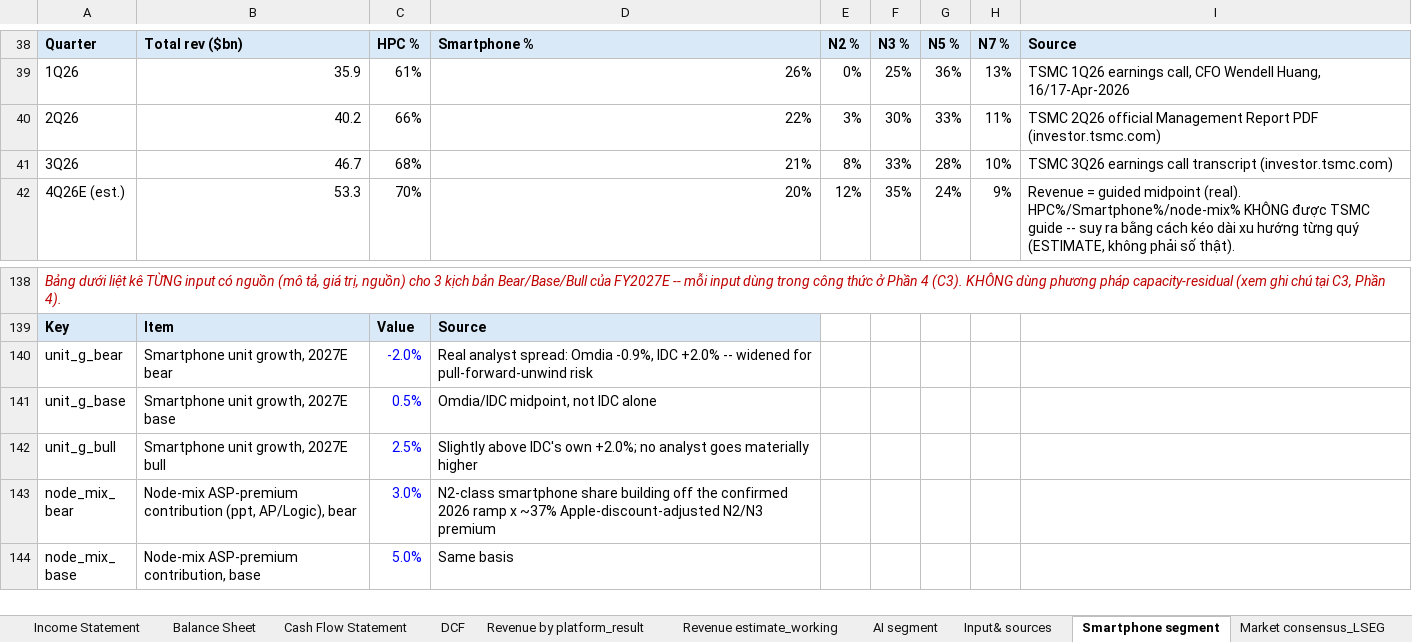
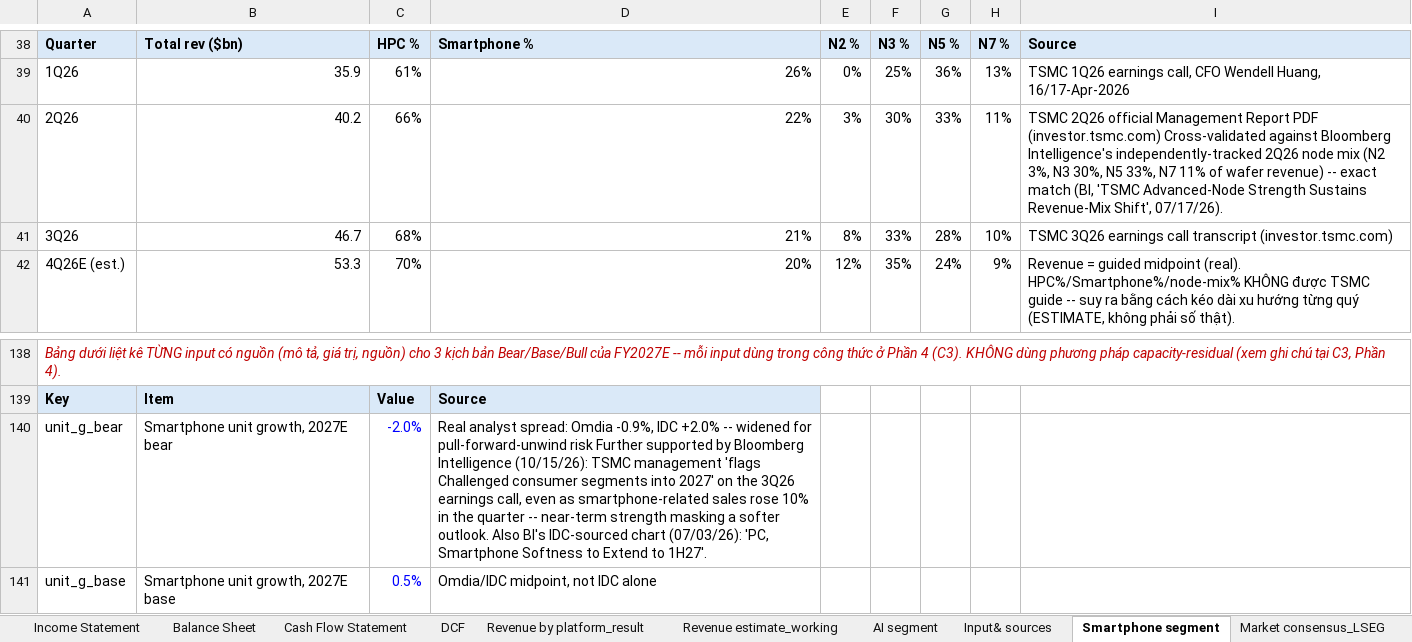
Before and after one commit to bichngocnguyenuk/Financials, an Excel workbook: TSMC_Working_File_2.xlsx, sheet Smartphone segment, drawn as a sheet; only a part is shown, gaps mark what is left out; the shorter side is filled out with more unchanged rows; values as stored, in another font and other column widths than the file's, no borders; the diff names each change by its address in the sheet, - before the commit and + after, or states it on an @@ line.

```diff
--- a/TSMC_Working_File_2.xlsx (sheet Smartphone segment)
+++ b/TSMC_Working_File_2.xlsx (sheet Smartphone segment)
-I40: …PDF (investor.tsmc.com)
+I40: …PDF (investor.tsmc.com) Cross-validated against Bloomberg Intelligence's independently-tracked 2Q26 node mix (N2 3%, N3 30%, N5 33%, N7 11% of wafer revenue) -- exact match (BI, 'TSMC Advanced-Node Strength Sustains Revenue-Mix Shift', 07/17/26).
-D140: …pull-forward-unwind risk
+D140: …pull-forward-unwind risk Further supported by Bloomberg Intelligence (10/15/26): TSMC management 'flags Challenged consumer segments into 2027' on the 3Q26 earnings call, even as smartphone-related sales rose 10% in the quarter -- near-term strength masking a softer outlook. Also BI's IDC-sourced chart (07/03/26): 'PC, Smartphone Softness to Extend to 1H27'.
```
